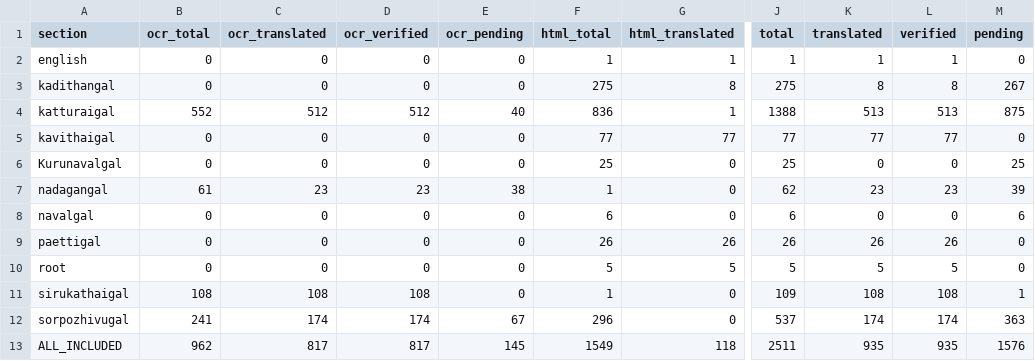
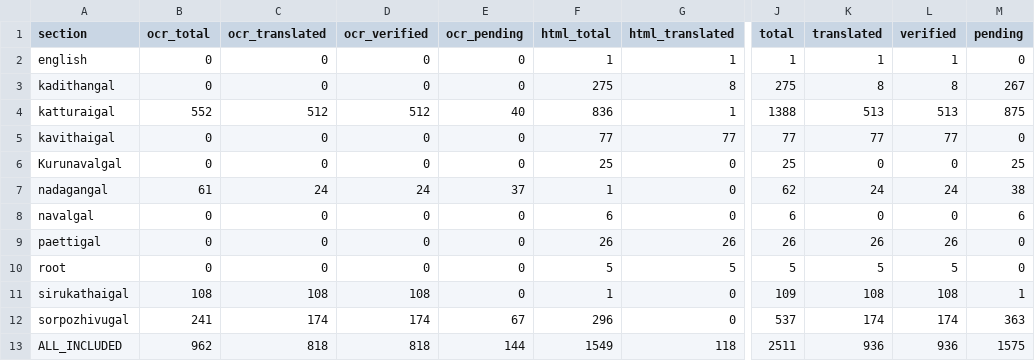
Before and after one commit to pugazg/anna-corpus, a CSV file: outputs/annavin_text_extractor/translated_contents/_translation_state/section_translation_status.csv, drawn as a sheet; only a part is shown, gaps mark what is left out; the diff names each change by its address in the sheet, - before the commit and + after, or states it on an @@ line.

```diff
--- a/outputs/annavin_text_extractor/translated_contents/_translation_state/section_translation_status.csv
+++ b/outputs/annavin_text_extractor/translated_contents/_translation_state/section_translation_status.csv
-C7 (ocr_translated): 23
+C7 (ocr_translated): 24
-D7 (ocr_verified): 23
+D7 (ocr_verified): 24
-E7 (ocr_pending): 38
+E7 (ocr_pending): 37
-K7 (translated): 23
+K7 (translated): 24
-L7 (verified): 23
+L7 (verified): 24
-M7 (pending): 39
+M7 (pending): 38
-C13 (ocr_translated): 817
+C13 (ocr_translated): 818
-D13 (ocr_verified): 817
+D13 (ocr_verified): 818
-E13 (ocr_pending): 145
+E13 (ocr_pending): 144
-K13 (translated): 935
+K13 (translated): 936
-L13 (verified): 935
+L13 (verified): 936
-M13 (pending): 1576
+M13 (pending): 1575
```
Also changed, not shown: outputs/annavin_text_extractor/translated_contents/_translation_state/ocr_concerns.csv, 8 other files.
